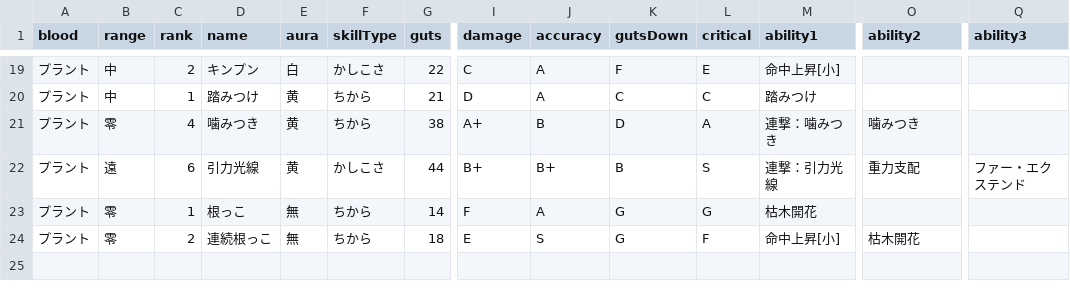
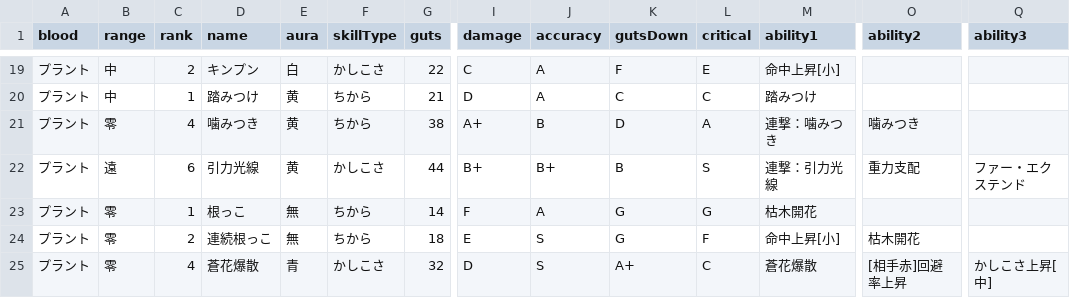
Before and after one commit to oginginlmftv2/line-monster-farm, a TSV file: src/data/_source/skills-plant.tsv, drawn as a sheet; only a part is shown, gaps mark what is left out; rows hold the shown columns only; the diff names each change by its address in the sheet, - before the commit and + after, or states it on an @@ line.

```diff
--- a/src/data/_source/skills-plant.tsv
+++ b/src/data/_source/skills-plant.tsv
+row 25: プラント | 零 | 4 | 蒼花爆散 | 青 | かしこさ | 32 | D | S | A+ | C | 蒼花爆散 | [相手赤]回避率上昇 | かしこさ上昇[中]
```
Also changed, not shown: src/data/_source/skill-abilities.tsv, 8 other files.
